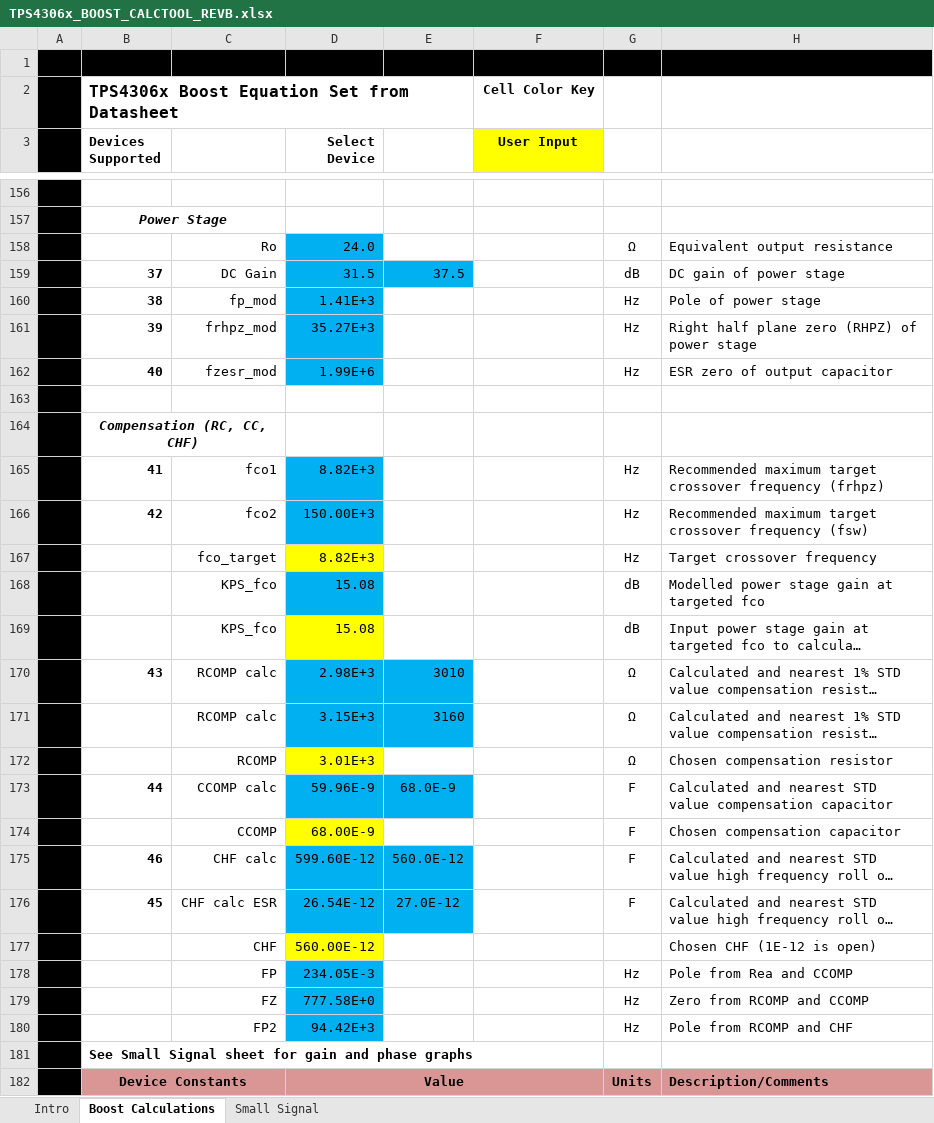
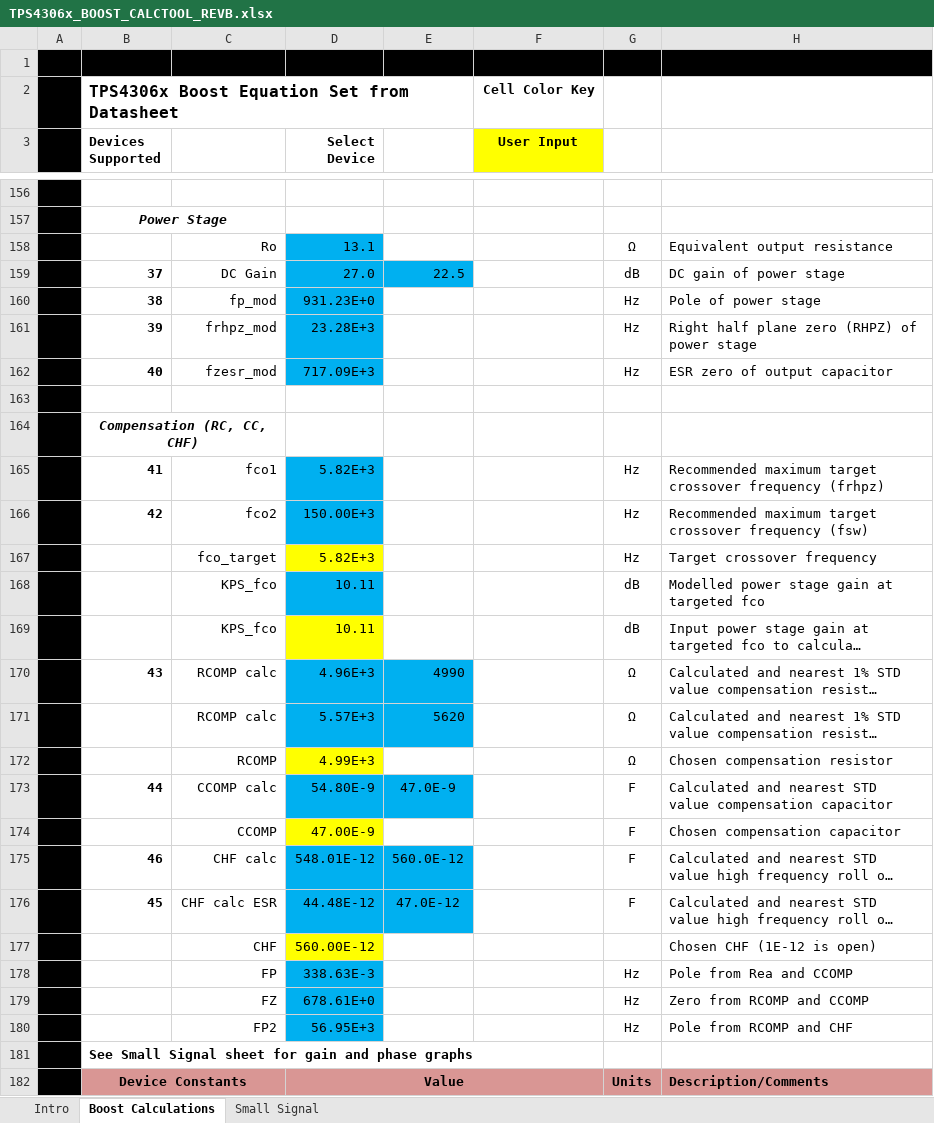
Before and after one commit to ut-ras/rm_electrical-supercap, an Excel workbook: Design/TPS4306x_BOOST_CALCTOOL_REVB.xlsx, sheet Boost Calculations, drawn as a sheet; only a part is shown, gaps mark what is left out; long unchanged cells end in …; values as stored, in another font and other column widths than the file's, no borders; charts and pictures and conditional formats not drawn; the diff covers the shown part only; the diff names each change by its address in the sheet, - before the commit and + after, or states it on an @@ line.

```diff
--- a/Design/TPS4306x_BOOST_CALCTOOL_REVB.xlsx (sheet Boost Calculations)
+++ b/Design/TPS4306x_BOOST_CALCTOOL_REVB.xlsx (sheet Boost Calculations)
-D158 (Select Device): 24.0
+D158 (Select Device): 13.1
-D159 (Select Device): 31.5
+D159 (Select Device): 27.0
-E159: 37.5
+E159: 22.5
-D160 (Select Device): 1.41E+3
+D160 (Select Device): 931.23E+0
-D161 (Select Device): 35.27E+3
+D161 (Select Device): 23.28E+3
-D162 (Select Device): 1.99E+6
+D162 (Select Device): 717.09E+3
-D165 (Select Device): 8.82E+3
+D165 (Select Device): 5.82E+3
-D167 (Select Device): 8.82E+3
+D167 (Select Device): 5.82E+3
-D168:D169 (Select Device): 15.08
+D168:D169 (Select Device): 10.11
-D170 (Select Device): 2.98E+3
+D170 (Select Device): 4.96E+3
-E170: 3010
+E170: 4990
-D171 (Select Device): 3.15E+3
+D171 (Select Device): 5.57E+3
-E171: 3160
+E171: 5620
-D172 (Select Device): 3.01E+3
+D172 (Select Device): 4.99E+3
-D173 (Select Device): 59.96E-9
+D173 (Select Device): 54.80E-9
-E173: 68.0E-9
+E173: 47.0E-9
-D174 (Select Device): 68.00E-9
+D174 (Select Device): 47.00E-9
-D175 (Select Device): 599.60E-12
+D175 (Select Device): 548.01E-12
-D176 (Select Device): 26.54E-12
+D176 (Select Device): 44.48E-12
-E176: 27.0E-12
+E176: 47.0E-12
-D178 (Select Device): 234.05E-3
+D178 (Select Device): 338.63E-3
-D179 (Select Device): 777.58E+0
+D179 (Select Device): 678.61E+0
-D180 (Select Device): 94.42E+3
+D180 (Select Device): 56.95E+3
```
Also changed, not shown: 71 edited cells elsewhere in this sheet, sheet Small Signal, hidden cells, charts or pictures, 9 other files.
